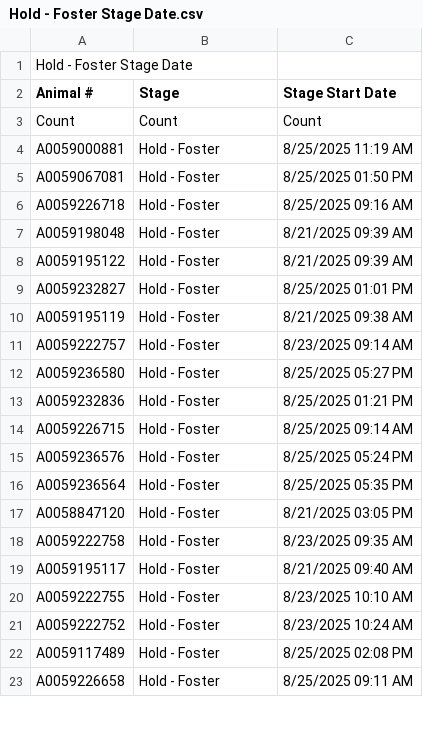
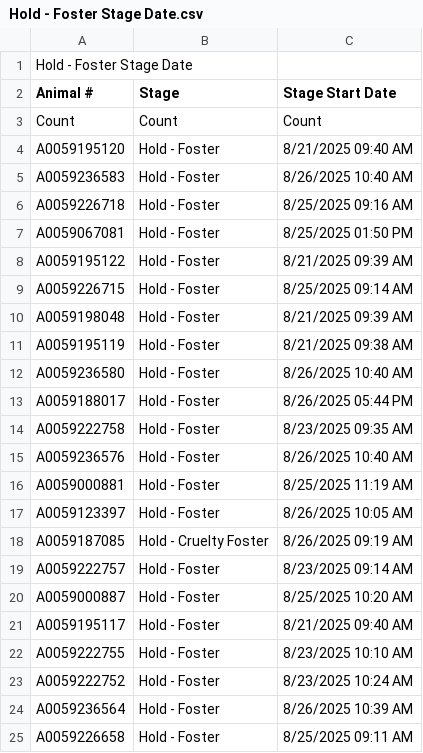
Before and after one commit to zsprowls/SPCAAutomation, a CSV file: __Load Files Go Here__/Hold - Foster Stage Date.csv, drawn as a sheet; only a part is shown; the diff covers the shown part only.

```diff
--- a/__Load Files Go Here__/Hold - Foster Stage Date.csv
+++ b/__Load Files Go Here__/Hold - Foster Stage Date.csv
@@ -3,17 +3,19 @@
 "Count","Count","Count"
+"A0059195120","Hold - Foster","8/21/2025 09:40 AM"
+"A0059236583","Hold - Foster","8/26/2025 10:40 AM"
+"A0059226718","Hold - Foster","8/25/2025 09:16 AM"
+"A0059067081","Hold - Foster","8/25/2025 01:50 PM"
+"A0059195122","Hold - Foster","8/21/2025 09:39 AM"
+"A0059226715","Hold - Foster","8/25/2025 09:14 AM"
+"A0059198048","Hold - Foster","8/21/2025 09:39 AM"
+"A0059195119","Hold - Foster","8/21/2025 09:38 AM"
+"A0059236580","Hold - Foster","8/26/2025 10:40 AM"
+"A0059188017","Hold - Foster","8/26/2025 05:44 PM"
+"A0059222758","Hold - Foster","8/23/2025 09:35 AM"
+"A0059236576","Hold - Foster","8/26/2025 10:40 AM"
 "A0059000881","Hold - Foster","8/25/2025 11:19 AM"
-"A0059067081","Hold - Foster","8/25/2025 01:50 PM"
-"A0059226718","Hold - Foster","8/25/2025 09:16 AM"
-"A0059198048","Hold - Foster","8/21/2025 09:39 AM"
-"A0059195122","Hold - Foster","8/21/2025 09:39 AM"
-"A0059232827","Hold - Foster","8/25/2025 01:01 PM"
-"A0059195119","Hold - Foster","8/21/2025 09:38 AM"
+"A0059123397","Hold - Foster","8/26/2025 10:05 AM"
+"A0059187085","Hold - Cruelty Foster","8/26/2025 09:19 AM"
 "A0059222757","Hold - Foster","8/23/2025 09:14 AM"
-"A0059236580","Hold - Foster","8/25/2025 05:27 PM"
-"A0059232836","Hold - Foster","8/25/2025 01:21 PM"
-"A0059226715","Hold - Foster","8/25/2025 09:14 AM"
-"A0059236576","Hold - Foster","8/25/2025 05:24 PM"
-"A0059236564","Hold - Foster","8/25/2025 05:35 PM"
-"A0058847120","Hold - Foster","8/21/2025 03:05 PM"
-"A0059222758","Hold - Foster","8/23/2025 09:35 AM"
+"A0059000887","Hold - Foster","8/25/2025 10:20 AM"
 "A0059195117","Hold - Foster","8/21/2025 09:40 AM"
@@ -21,3 +23,3 @@
 "A0059222752","Hold - Foster","8/23/2025 10:24 AM"
-"A0059117489","Hold - Foster","8/25/2025 02:08 PM"
+"A0059236564","Hold - Foster","8/26/2025 10:39 AM"
 "A0059226658","Hold - Foster","8/25/2025 09:11 AM"
```
Also changed, not shown: 2 removed rows and 2 edited cells elsewhere in this file, SPCA_Rounds/clear.csv, __Load Files Go Here__/AnimalIntake.csv, 5 other files.
